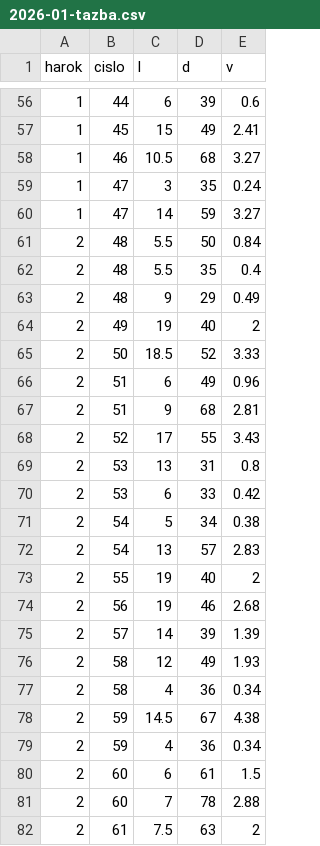
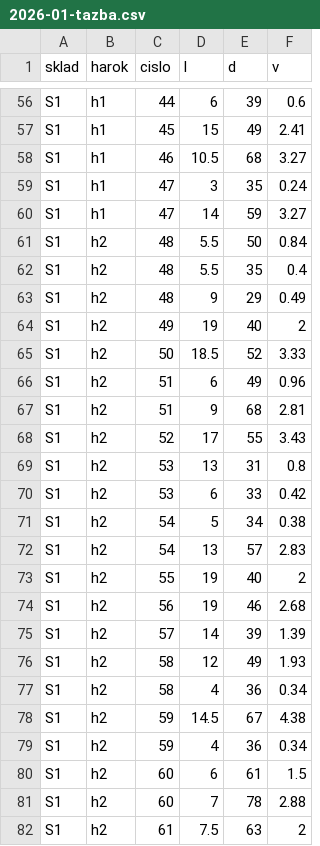
Before and after one commit to maty535/urbarDulova, a CSV file: _data/2026-01-tazba.csv, drawn as a sheet; only a part is shown, gaps mark what is left out; addresses are those after the commit; the diff covers the shown part only; the diff names each change by its address in the sheet, - before the commit and + after, or states it on an @@ line.

```diff
--- a/_data/2026-01-tazba.csv
+++ b/_data/2026-01-tazba.csv
+column A (sklad), rows 56-82: all S1
-B56:B60 (harok): 1
+B56:B60 (harok): h1
-B61:B82 (harok): 2
+B61:B82 (harok): h2
```
Also changed, not shown: 104 edited cells elsewhere in this file.
